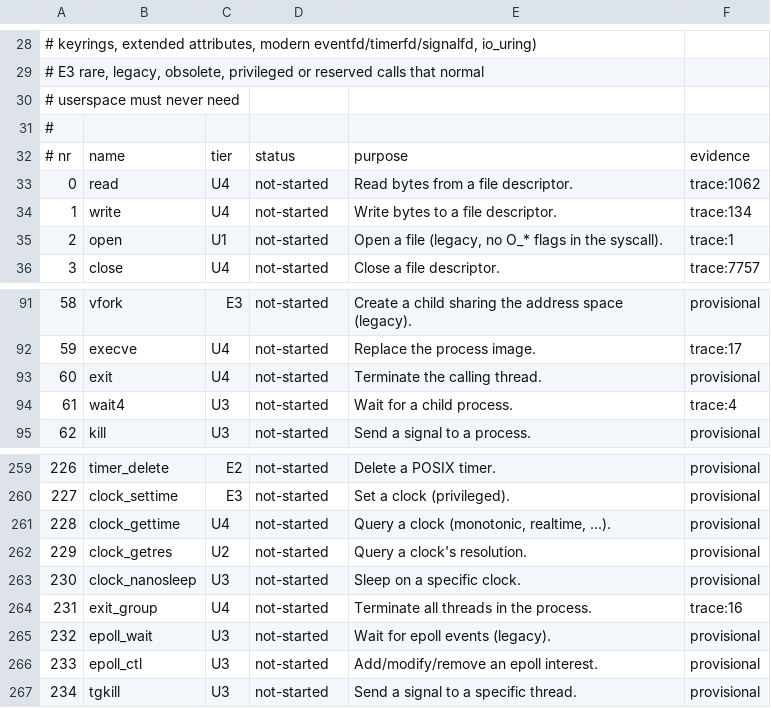
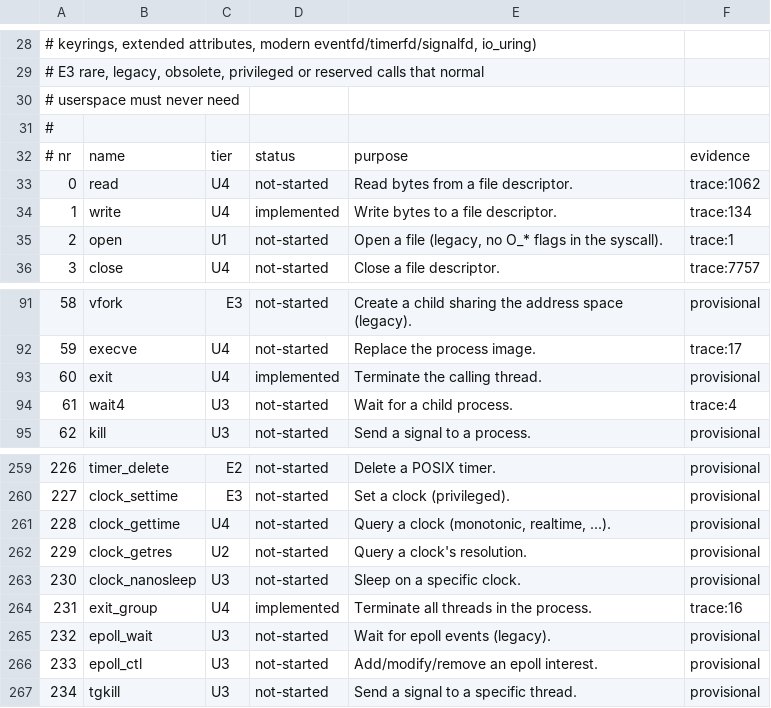
Before and after one commit to ransombiyato/gallyx, a TSV file: docs/syscalls/inventory.tsv, drawn as a sheet; only a part is shown, gaps mark what is left out.

```diff
--- a/docs/syscalls/inventory.tsv
+++ b/docs/syscalls/inventory.tsv
@@ -33,3 +33,3 @@
 0	read	U4	not-started	Read bytes from a file descriptor.	trace:1062
-1	write	U4	not-started	Write bytes to a file descriptor.	trace:134
+1	write	U4	implemented	Write bytes to a file descriptor.	trace:134
 2	open	U1	not-started	Open a file (legacy, no O_* flags in the syscall).	trace:1
@@ -92,3 +92,3 @@
 59	execve	U4	not-started	Replace the process image.	trace:17
-60	exit	U4	not-started	Terminate the calling thread.	provisional
+60	exit	U4	implemented	Terminate the calling thread.	provisional
 61	wait4	U3	not-started	Wait for a child process.	trace:4
@@ -263,3 +263,3 @@
 230	clock_nanosleep	U3	not-started	Sleep on a specific clock.	provisional
-231	exit_group	U4	not-started	Terminate all threads in the process.	trace:16
+231	exit_group	U4	implemented	Terminate all threads in the process.	trace:16
 232	epoll_wait	U3	not-started	Wait for epoll events (legacy).	provisional
```
Also changed, not shown: 23 other files.
